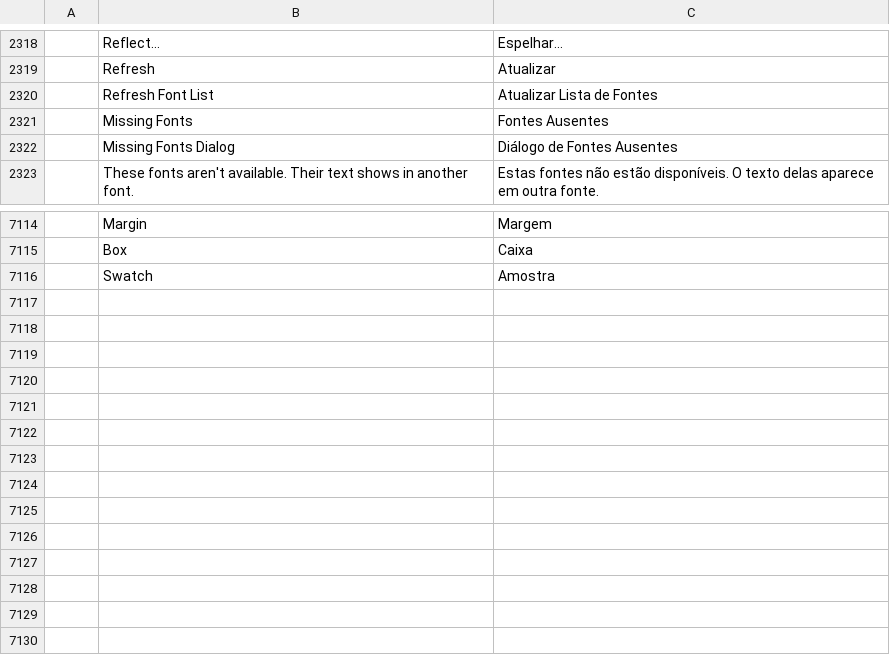
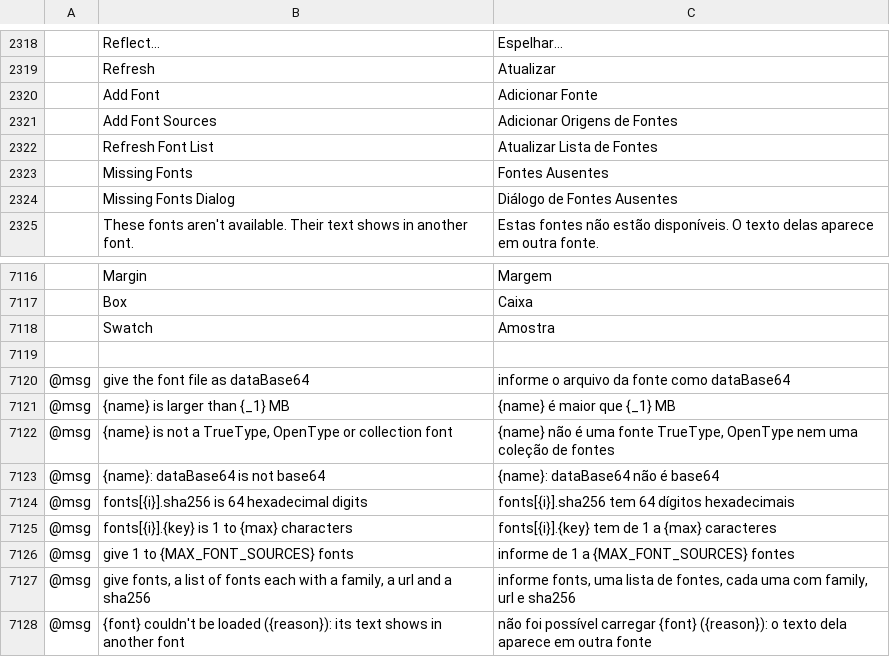
Before and after one commit to addibble/vectorcraft, a TSV file: crates/ui-egui/src/i18n/pt-br.tsv, drawn as a sheet; only a part is shown, gaps mark what is left out; the diff names each change by its address in the sheet, - before the commit and + after, or states it on an @@ line.

```diff
--- a/crates/ui-egui/src/i18n/pt-br.tsv
+++ b/crates/ui-egui/src/i18n/pt-br.tsv
+row 2320:  | Add Font | Adicionar Fonte
+row 2321:  | Add Font Sources | Adicionar Origens de Fontes
+row 7119: (empty)
+row 7120: @msg | give the font file as dataBase64 | informe o arquivo da fonte como dataBase64
+row 7121: @msg | {name} is larger than {_1} MB | {name} é maior que {_1} MB
+row 7122: @msg | {name} is not a TrueType, OpenType or collection font | {name} não é uma fonte TrueType, OpenType nem uma coleção de fontes
+row 7123: @msg | {name}: dataBase64 is not base64 | {name}: dataBase64 não é base64
+row 7124: @msg | fonts[{i}].sha256 is 64 hexadecimal digits | fonts[{i}].sha256 tem 64 dígitos hexadecimais
+row 7125: @msg | fonts[{i}].{key} is 1 to {max} characters | fonts[{i}].{key} tem de 1 a {max} caracteres
+row 7126: @msg | give 1 to {MAX_FONT_SOURCES} fonts | informe de 1 a {MAX_FONT_SOURCES} fontes
+row 7127: @msg | give fonts, a list of fonts each with a family, a url and a sha256 | informe fonts, uma lista de fontes, cada uma com family, url e sha256
+row 7128: @msg | {font} couldn't be loaded ({reason}): its text shows in another font | não foi possível carregar {font} ({reason}): o texto dela aparece em outra fonte
```
Also changed, not shown: crates/ui-egui/src/i18n/cs.tsv, crates/ui-egui/src/i18n/fi.tsv, 41 other files.
